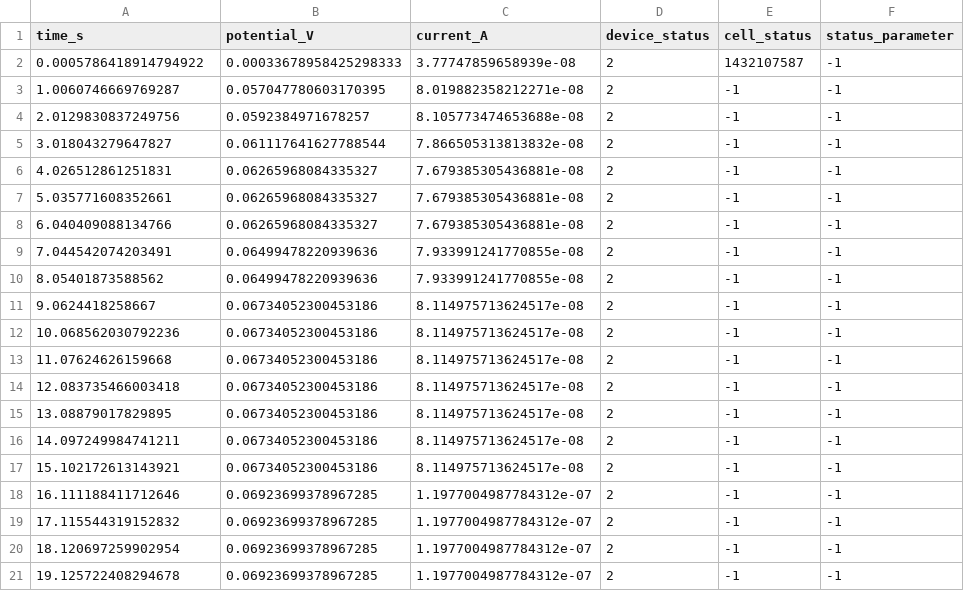
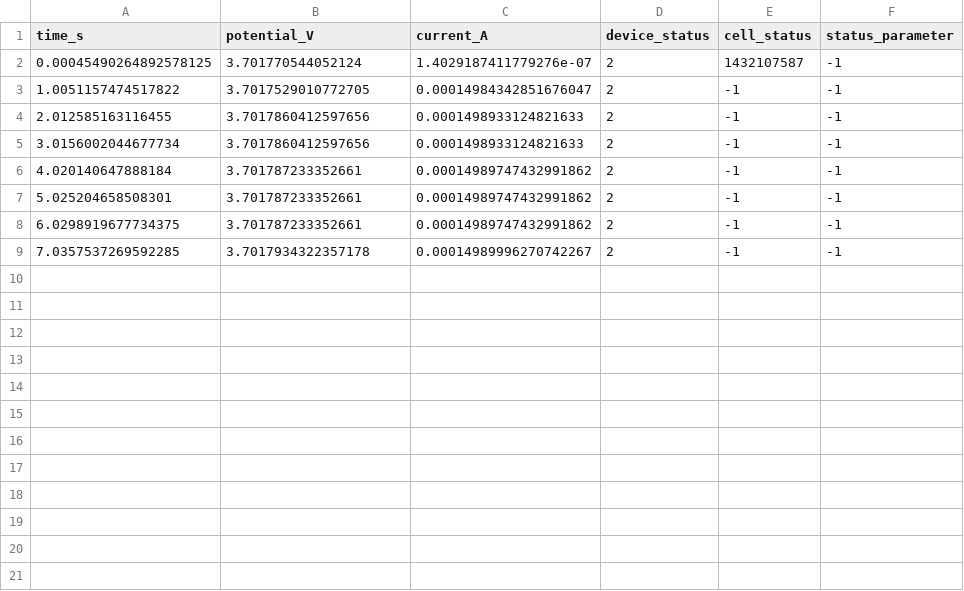
Before and after one commit to simonpkunc/Battery-CT-Project, a CSV file: Code/Source/Devices/ivium_cycle_test_log.csv, drawn as a sheet; only a part is shown; the diff covers the shown part only.

```diff
--- a/Code/Source/Devices/ivium_cycle_test_log.csv
+++ b/Code/Source/Devices/ivium_cycle_test_log.csv
@@ -1,21 +1,9 @@
 time_s,potential_V,current_A,device_status,cell_status,status_parameter
-0.0005786418914794922,0.00033678958425298333,3.77747859658939e-08,2,1432107587,-1
-1.0060746669769287,0.057047780603170395,8.019882358212271e-08,2,-1,-1
-2.0129830837249756,0.0592384971678257,8.105773474653688e-08,2,-1,-1
-3.018043279647827,0.061117641627788544,7.866505313813832e-08,2,-1,-1
-4.026512861251831,0.06265968084335327,7.679385305436881e-08,2,-1,-1
-5.035771608352661,0.06265968084335327,7.679385305436881e-08,2,-1,-1
-6.040409088134766,0.06265968084335327,7.679385305436881e-08,2,-1,-1
-7.044542074203491,0.06499478220939636,7.933991241770855e-08,2,-1,-1
-8.05401873588562,0.06499478220939636,7.933991241770855e-08,2,-1,-1
-9.0624418258667,0.06734052300453186,8.114975713624517e-08,2,-1,-1
-10.068562030792236,0.06734052300453186,8.114975713624517e-08,2,-1,-1
-11.07624626159668,0.06734052300453186,8.114975713624517e-08,2,-1,-1
-12.083735466003418,0.06734052300453186,8.114975713624517e-08,2,-1,-1
-13.08879017829895,0.06734052300453186,8.114975713624517e-08,2,-1,-1
-14.097249984741211,0.06734052300453186,8.114975713624517e-08,2,-1,-1
-15.102172613143921,0.06734052300453186,8.114975713624517e-08,2,-1,-1
-16.111188411712646,0.06923699378967285,1.1977004987784312e-07,2,-1,-1
-17.115544319152832,0.06923699378967285,1.1977004987784312e-07,2,-1,-1
-18.120697259902954,0.06923699378967285,1.1977004987784312e-07,2,-1,-1
-19.125722408294678,0.06923699378967285,1.1977004987784312e-07,2,-1,-1
+0.00045490264892578125,3.701770544052124,1.4029187411779276e-07,2,1432107587,-1
+1.0051157474517822,3.7017529010772705,0.00014984342851676047,2,-1,-1
+2.012585163116455,3.7017860412597656,0.0001498933124821633,2,-1,-1
+3.0156002044677734,3.7017860412597656,0.0001498933124821633,2,-1,-1
+4.020140647888184,3.701787233352661,0.00014989747432991862,2,-1,-1
+5.025204658508301,3.701787233352661,0.00014989747432991862,2,-1,-1
+6.0298919677734375,3.701787233352661,0.00014989747432991862,2,-1,-1
+7.0357537269592285,3.7017934322357178,0.00014989996270742267,2,-1,-1
```
Also changed, not shown: 11 removed rows elsewhere in this file, 5 other files.
